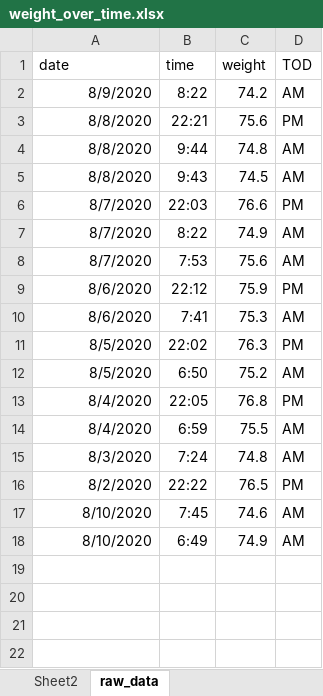
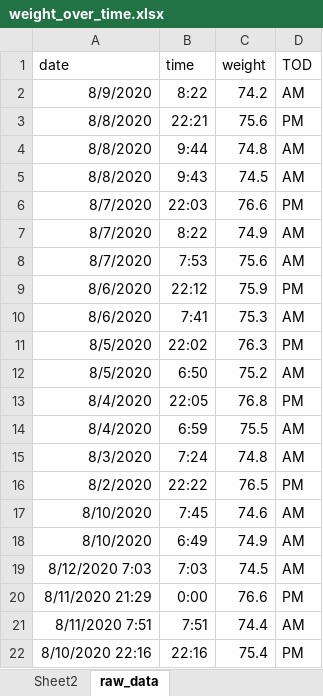
Before and after one commit to JonMinton/weight_tracker, an Excel workbook: weight_over_time.xlsx, sheet raw_data, drawn as a sheet; values as stored, in another font and other column widths than the file's, no borders; charts and pictures not drawn; the diff names each change by its address in the sheet, - before the commit and + after, or states it on an @@ line.

```diff
--- a/weight_over_time.xlsx (sheet raw_data)
+++ b/weight_over_time.xlsx (sheet raw_data)
+row 19: 8/12/2020 7:03 | 7:03 | 74.5 | AM
+row 20: 8/11/2020 21:29 | 0:00 | 76.6 | PM
+row 21: 8/11/2020 7:51 | 7:51 | 74.4 | AM
+row 22: 8/10/2020 22:16 | 22:16 | 75.4 | PM
```
Also changed, not shown: charts or pictures, 2 other files.
